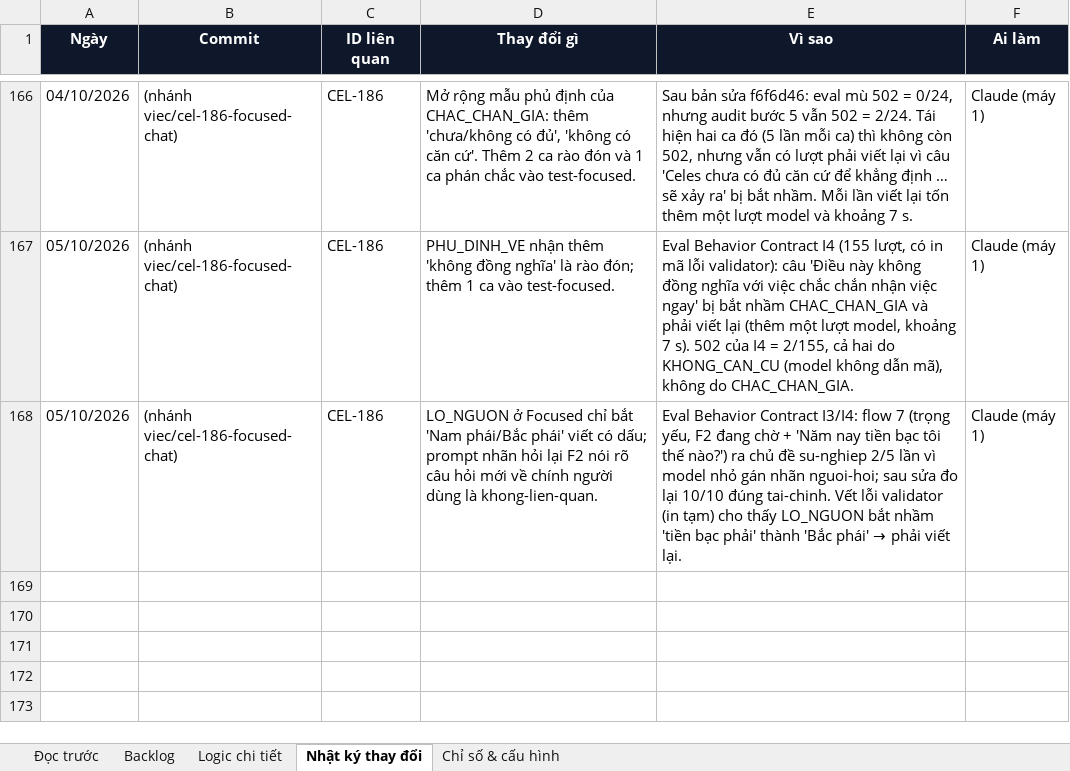
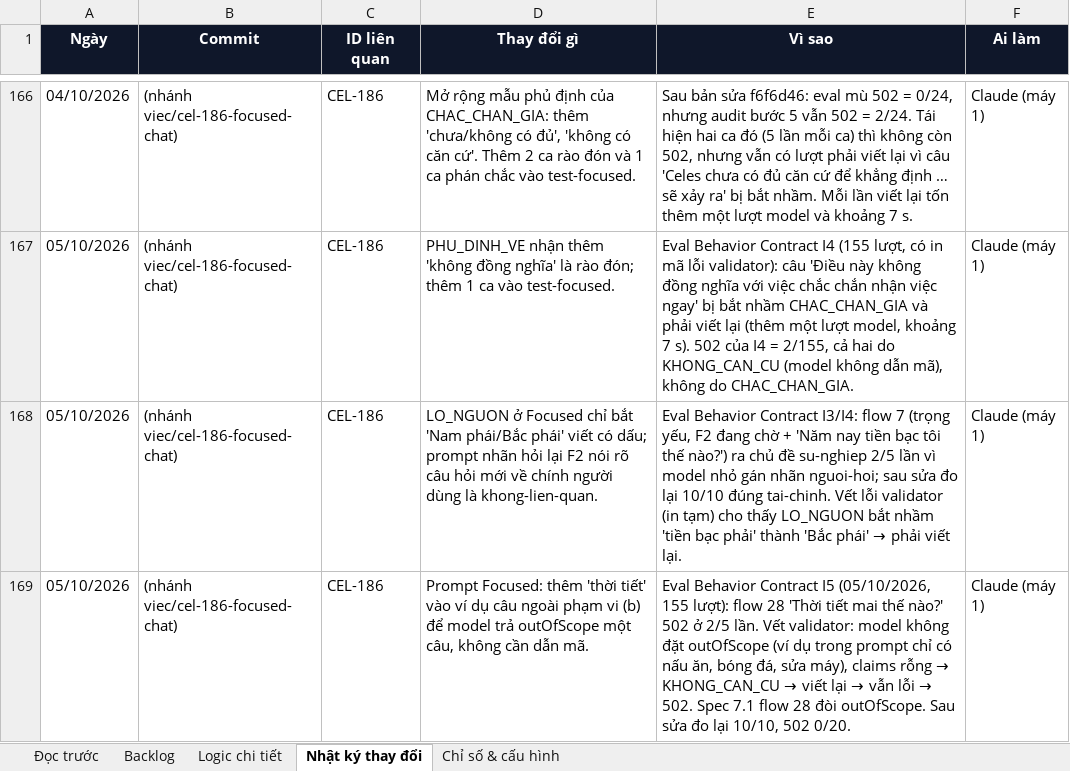
Before and after one commit to Hieuzz05/Celestia-tuvi, an Excel workbook: PRODUCT-BACKLOG.xlsx, sheet Nhật ký thay đổi, drawn as a sheet; only a part is shown, gaps mark what is left out; values as stored, in another font and other column widths than the file's, no borders; the diff names each change by its address in the sheet, - before the commit and + after, or states it on an @@ line.

```diff
--- a/PRODUCT-BACKLOG.xlsx (sheet Nhật ký thay đổi)
+++ b/PRODUCT-BACKLOG.xlsx (sheet Nhật ký thay đổi)
+row 169: 05/10/2026 | (nhánh viec/cel-186-focused-chat) | CEL-186 | Prompt Focused: thêm 'thời tiết' vào ví dụ câu ngoài phạm vi (b) để model trả outOfScope một câu, không cần dẫn mã. | Eval Behavior Contract I5 (05/10/2026, 155 lượt): flow 28 'Thời tiết mai thế nào?' 502 ở 2/5 lần. Vết validator: model không đặt outOfScope (ví dụ trong prompt chỉ có nấu ăn, bóng đá, sửa máy), claims rỗng → KHONG_CAN_CU → viết lại → vẫn lỗi → 502. Spec 7.1 flow 28 đòi outOfScope. Sau sửa đo lại 10/10, 502 0/20. | Claude (máy 1)
```
Also changed, not shown: 1 other file.
